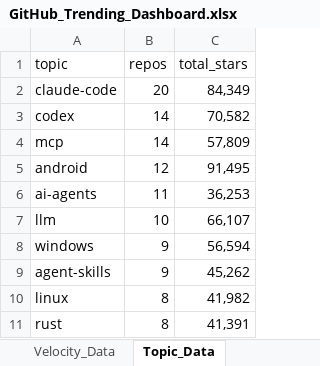
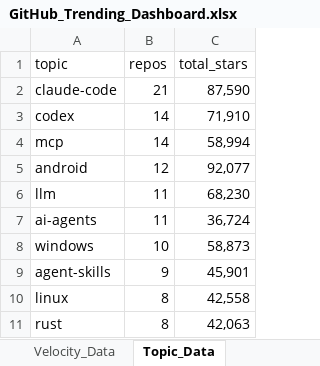
Before and after one commit to DishantBhere/GitHub-ETL-Engine, an Excel workbook: GitHub_Trending_Dashboard.xlsx, sheet Topic_Data, drawn as a sheet; values as stored, in another font and other column widths than the file's, no borders; table styles not drawn; removed rows and columns are numbered as before the commit, all else as after; the diff names each change by its address in the sheet, - before the commit and + after, or states it on an @@ line.

```diff
--- a/GitHub_Trending_Dashboard.xlsx (sheet Topic_Data)
+++ b/GitHub_Trending_Dashboard.xlsx (sheet Topic_Data)
-B2 (repos): 20
+B2 (repos): 21
-C2 (total_stars): 84,349
+C2 (total_stars): 87,590
-C3 (total_stars): 70,582
+C3 (total_stars): 71,910
-C4 (total_stars): 57,809
+C4 (total_stars): 58,994
-C5 (total_stars): 91,495
+C5 (total_stars): 92,077
+row 6: llm | 11 | 68,230
-C7 (total_stars): 36,253
+C7 (total_stars): 36,724
-row 7: llm | 10 | 66,107
-B8 (repos): 9
+B8 (repos): 10
-C8 (total_stars): 56,594
+C8 (total_stars): 58,873
-C9 (total_stars): 45,262
+C9 (total_stars): 45,901
-C10 (total_stars): 41,982
+C10 (total_stars): 42,558
-C11 (total_stars): 41,391
+C11 (total_stars): 42,063
```
Also changed, not shown: sheet Repo_Data, sheet Language_Data, sheet Velocity_Data, sheet Activity_Data, sheet Config, sheet Category_Data, 7 other files.
